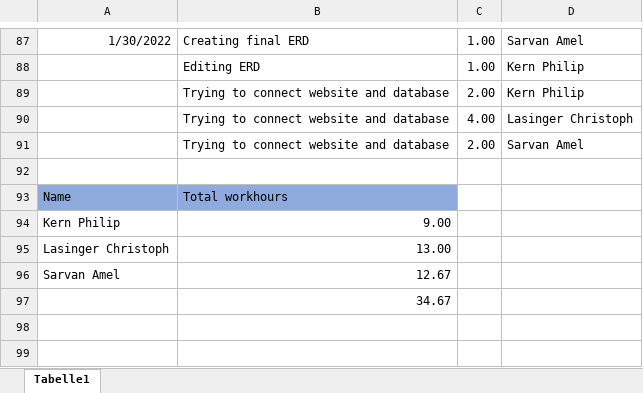
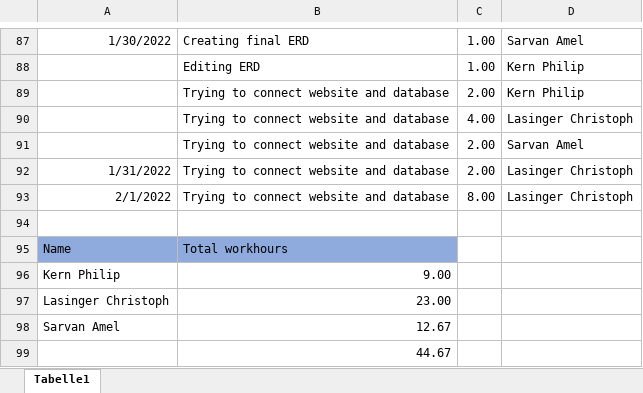
Before and after one commit to ChristophLasinger/Youre-not-alone, an Excel workbook: documents/TimeRecord.xlsx, sheet Tabelle1, drawn as a sheet; only a part is shown, gaps mark what is left out; values as stored, in another font and other column widths than the file's, no borders; charts and pictures not drawn; addresses are those after the commit; the diff names each change by its address in the sheet, - before the commit and + after, or states it on an @@ line.

Commit message:
update time record

```diff
--- a/documents/TimeRecord.xlsx (sheet Tabelle1)
+++ b/documents/TimeRecord.xlsx (sheet Tabelle1)
+row 92: 1/31/2022 | Trying to connect website and database | 2.00 | Lasinger Christoph
+row 93: 2/1/2022 | Trying to connect website and database | 8.00 | Lasinger Christoph
-B97: 13.00
+B97: 23.00
-B99: 34.67
+B99: 44.67
```
